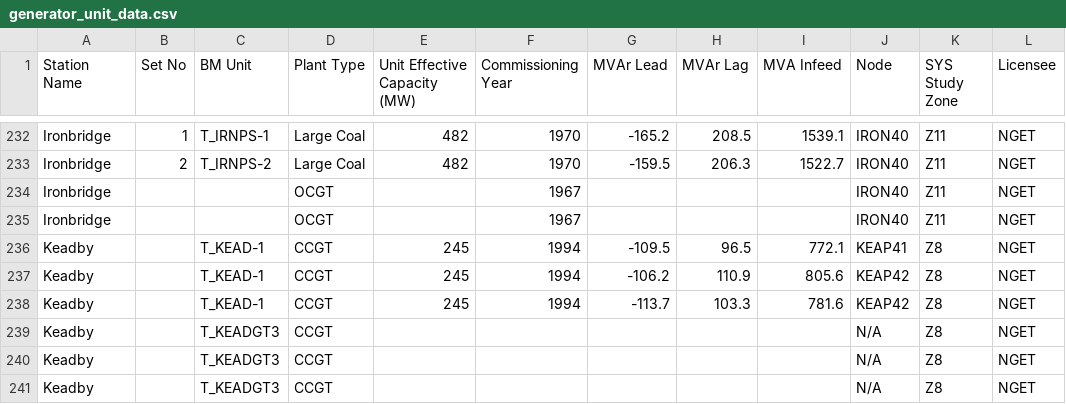
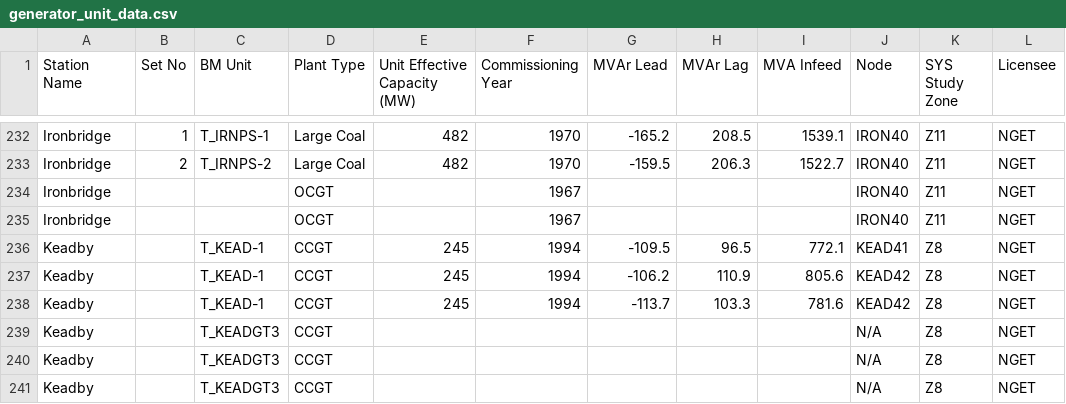
Before and after one commit to rwl/pylon, a CSV file: examples/national_grid/data/generator_unit_data.csv, drawn as a sheet; only a part is shown, gaps mark what is left out.

```diff
--- a/examples/national_grid/data/generator_unit_data.csv
+++ b/examples/national_grid/data/generator_unit_data.csv
@@ -235,5 +235,5 @@ Ironbridge,,,OCGT,,1967,,,,IRON40,Z11,NGET
 Ironbridge,,,OCGT,,1967,,,,IRON40,Z11,NGET
-Keadby,,T_KEAD-1,CCGT,245,1994,-109.5,96.5,772.1,KEAP41,Z8,NGET
-Keadby,,T_KEAD-1,CCGT,245,1994,-106.2,110.9,805.6,KEAP42,Z8,NGET
-Keadby,,T_KEAD-1,CCGT,245,1994,-113.7,103.3,781.6,KEAP42,Z8,NGET
+Keadby,,T_KEAD-1,CCGT,245,1994,-109.5,96.5,772.1,KEAD41,Z8,NGET
+Keadby,,T_KEAD-1,CCGT,245,1994,-106.2,110.9,805.6,KEAD42,Z8,NGET
+Keadby,,T_KEAD-1,CCGT,245,1994,-113.7,103.3,781.6,KEAD42,Z8,NGET
 Keadby,,T_KEADGT3,CCGT,,,,,,N/A,Z8,NGET
```
Also changed, not shown: 1 other file.
